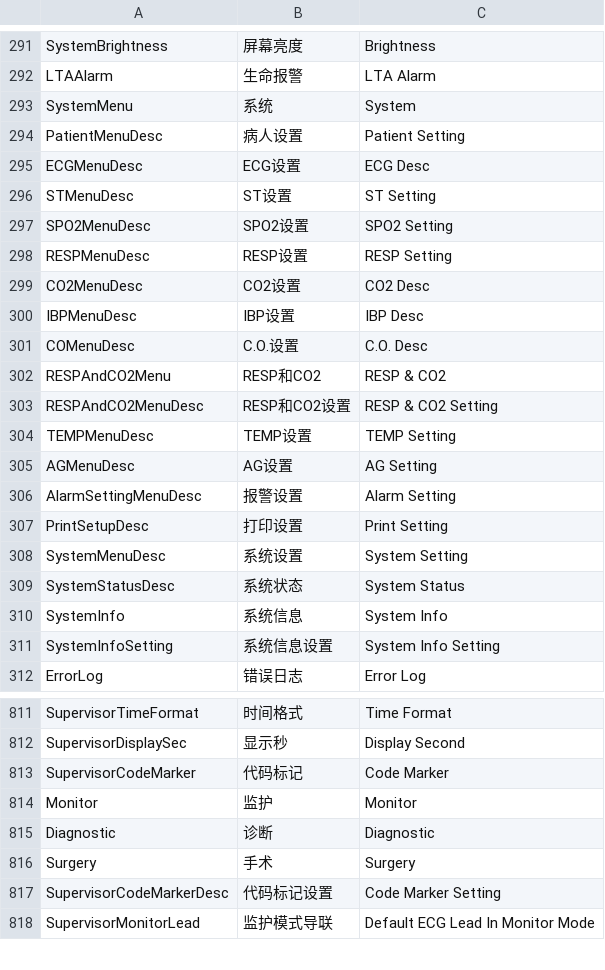
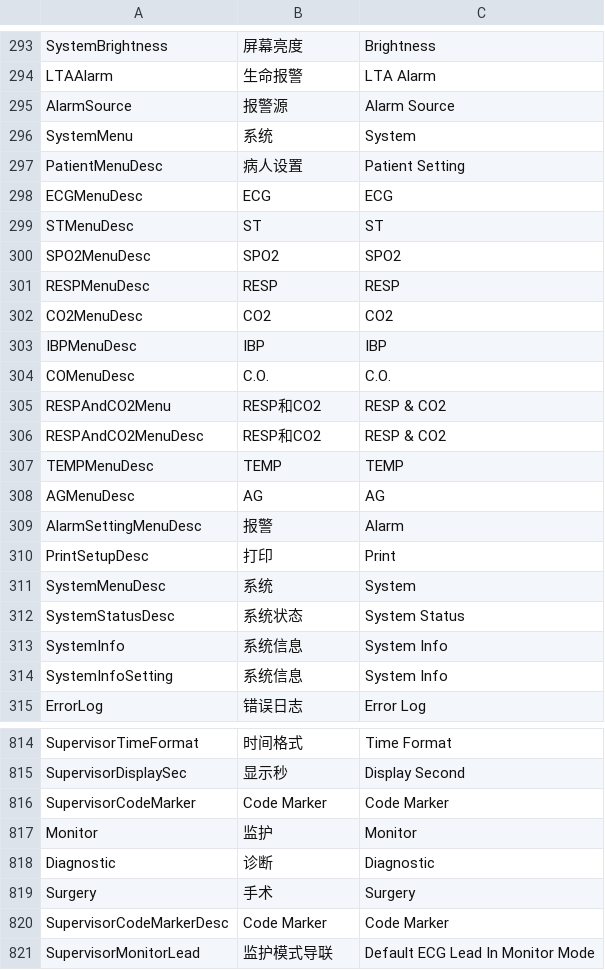
Before and after one commit to 519984307/Appciton, a CSV file: nPM/locale/locale.csv, drawn as a sheet; only a part is shown, gaps mark what is left out; the diff covers the shown part only.

```diff
--- a/nPM/locale/locale.csv
+++ b/nPM/locale/locale.csv
@@ -292,21 +294,22 @@ SystemBrightness,屏幕亮度,Brightness
 LTAAlarm,生命报警,LTA Alarm
+AlarmSource,报警源,Alarm Source
 SystemMenu,系统,System
 PatientMenuDesc,病人设置,Patient Setting
-ECGMenuDesc,ECG设置,ECG Desc
-STMenuDesc,ST设置,ST Setting
-SPO2MenuDesc,SPO2设置,SPO2 Setting
-RESPMenuDesc,RESP设置,RESP Setting
-CO2MenuDesc,CO2设置,CO2 Desc
-IBPMenuDesc,IBP设置,IBP Desc
-COMenuDesc,C.O.设置,C.O. Desc
+ECGMenuDesc,ECG,ECG
+STMenuDesc,ST,ST
+SPO2MenuDesc,SPO2,SPO2
+RESPMenuDesc,RESP,RESP
+CO2MenuDesc,CO2,CO2
+IBPMenuDesc,IBP,IBP
+COMenuDesc,C.O.,C.O.
 RESPAndCO2Menu,RESP和CO2,RESP & CO2
-RESPAndCO2MenuDesc,RESP和CO2设置,RESP & CO2 Setting
-TEMPMenuDesc,TEMP设置,TEMP Setting
-AGMenuDesc,AG设置,AG Setting
-AlarmSettingMenuDesc,报警设置,Alarm Setting
-PrintSetupDesc,打印设置,Print Setting
-SystemMenuDesc,系统设置,System Setting
+RESPAndCO2MenuDesc,RESP和CO2,RESP & CO2
+TEMPMenuDesc,TEMP,TEMP
+AGMenuDesc,AG,AG
+AlarmSettingMenuDesc,报警,Alarm
+PrintSetupDesc,打印,Print
+SystemMenuDesc,系统,System
 SystemStatusDesc,系统状态,System Status
 SystemInfo,系统信息,System Info
-SystemInfoSetting,系统信息设置,System Info Setting
+SystemInfoSetting,系统信息,System Info
 ErrorLog,错误日志,Error Log
@@ -812,3 +815,3 @@ SupervisorTimeFormat,时间格式,Time Format
 SupervisorDisplaySec,显示秒,Display Second
-SupervisorCodeMarker,代码标记,Code Marker
+SupervisorCodeMarker,Code Marker,Code Marker
 Monitor,监护,Monitor
@@ -816,3 +819,3 @@ Diagnostic,诊断,Diagnostic
 Surgery,手术,Surgery
-SupervisorCodeMarkerDesc,代码标记设置,Code Marker Setting
+SupervisorCodeMarkerDesc,Code Marker,Code Marker
 SupervisorMonitorLead,监护模式导联,Default ECG Lead In Monitor Mode
```
Also changed, not shown: 2 added rows and 62 edited cells elsewhere in this file, 14 other files.
